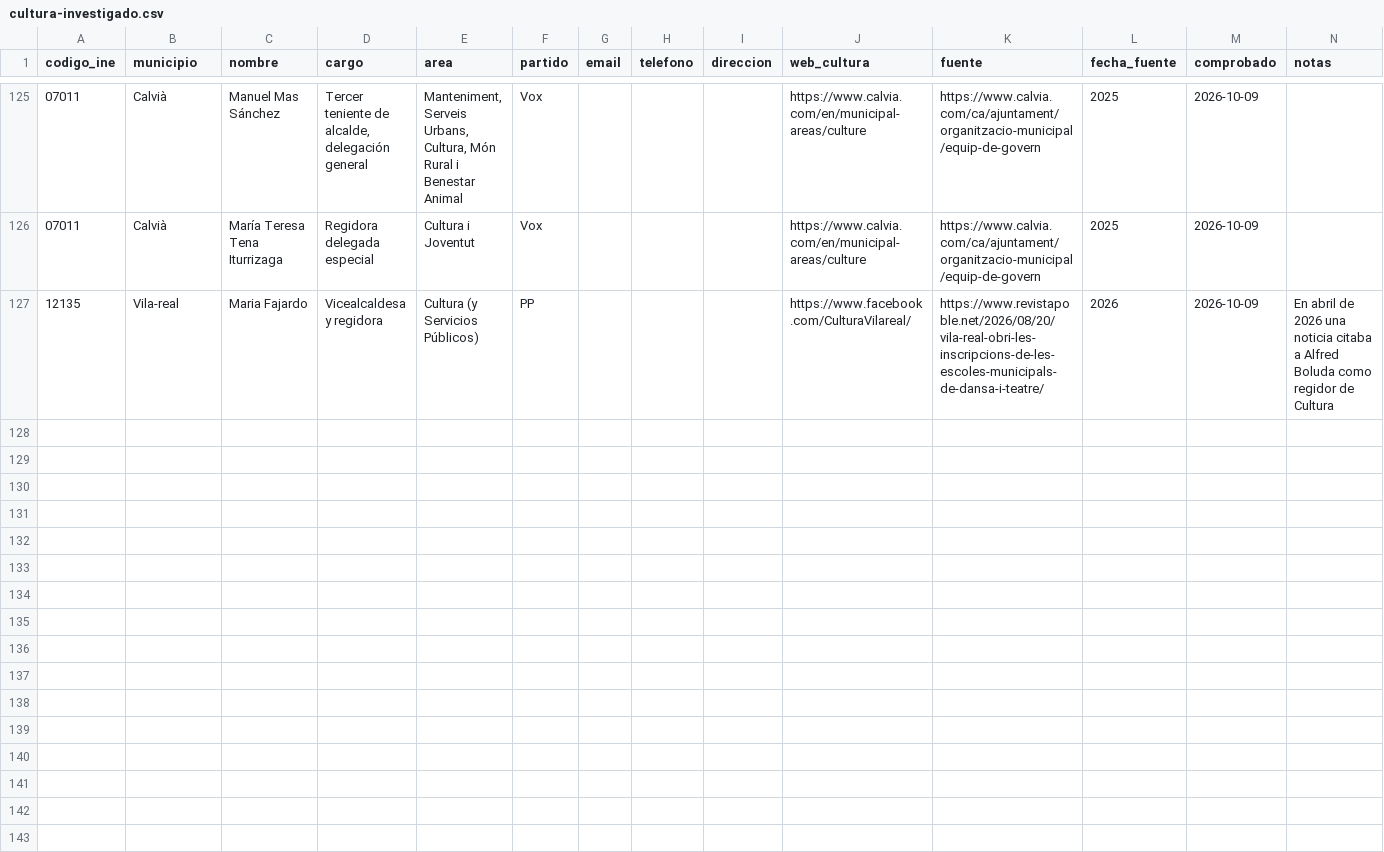
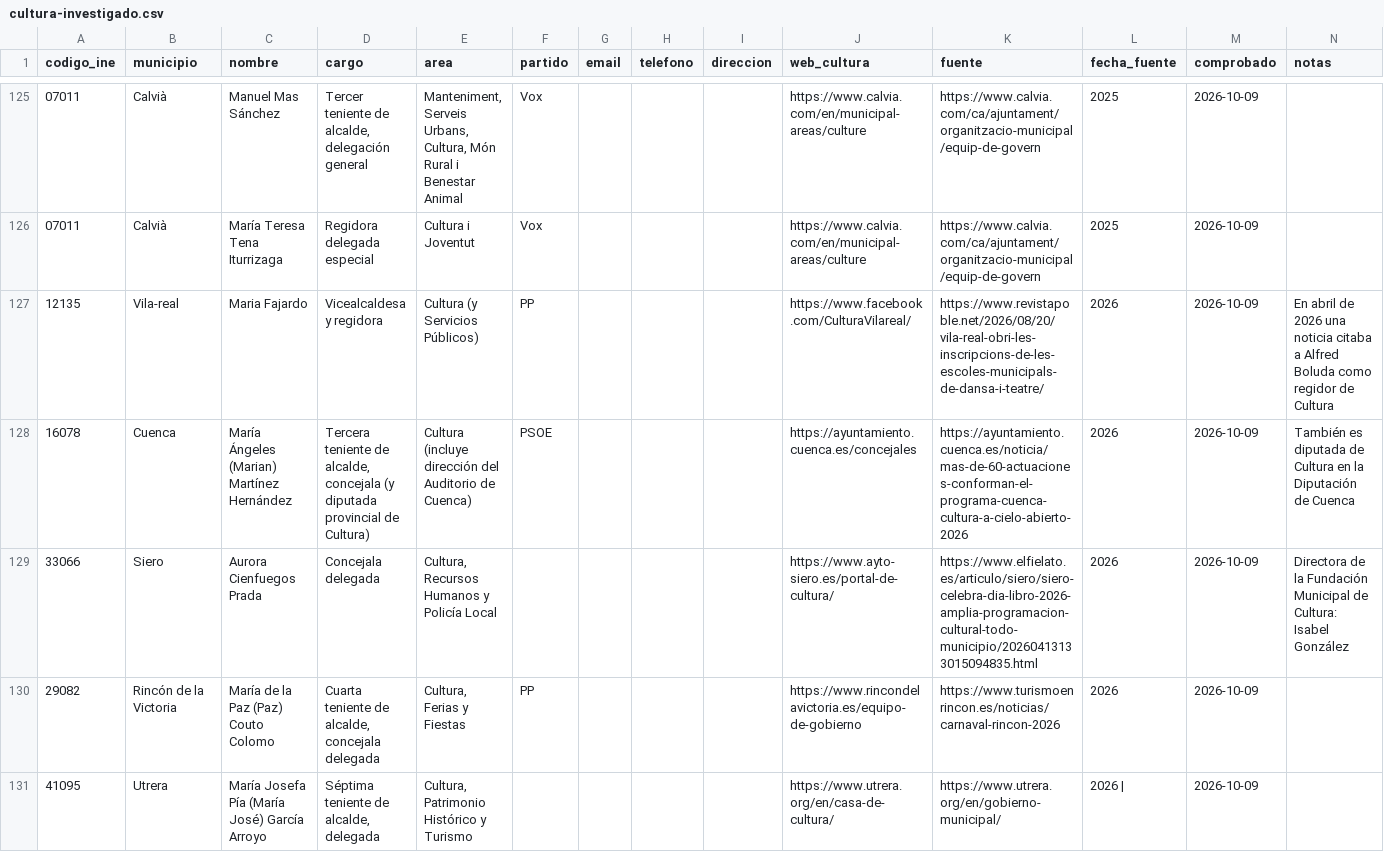
Before and after one commit to bielromani/subvencionados, a CSV file: datos/directorio/cultura-investigado.csv, drawn as a sheet; only a part is shown, gaps mark what is left out; the diff covers the shown part only.

```diff
--- a/datos/directorio/cultura-investigado.csv
+++ b/datos/directorio/cultura-investigado.csv
@@ -127 +127,5 @@ codigo_ine;municipio;nombre;cargo;area;partido;email;telefono;direccion;web_cult
 12135;Vila-real;Maria Fajardo;Vicealcaldesa y regidora;Cultura (y Servicios Públicos);PP;;;;https://www.facebook.com/CulturaVilareal/;https://www.revistapoble.net/2026/08/20/vila-real-obri-les-inscripcions-de-les-escoles-municipals-de-dansa-i-teatre/;2026;2026-10-09;En abril de 2026 una noticia citaba a Alfred Boluda como regidor de Cultura
+16078;Cuenca;María Ángeles (Marian) Martínez Hernández;Tercera teniente de alcalde, concejala (y diputada provincial de Cultura);Cultura (incluye dirección del Auditorio de Cuenca);PSOE;;;;https://ayuntamiento.cuenca.es/concejales;https://ayuntamiento.cuenca.es/noticia/mas-de-60-actuaciones-conforman-el-programa-cuenca-cultura-a-cielo-abierto-2026;2026;2026-10-09;También es diputada de Cultura en la Diputación de Cuenca
+33066;Siero;Aurora Cienfuegos Prada;Concejala delegada;Cultura, Recursos Humanos y Policía Local;;;;;https://www.ayto-siero.es/portal-de-cultura/;https://www.elfielato.es/articulo/siero/siero-celebra-dia-libro-2026-amplia-programacion-cultural-todo-municipio/20260413133015094835.html;2026;2026-10-09;Directora de la Fundación Municipal de Cultura: Isabel González
+29082;Rincón de la Victoria;María de la Paz (Paz) Couto Colomo;Cuarta teniente de alcalde, concejala delegada;Cultura, Ferias y Fiestas;PP;;;;https://www.rincondelavictoria.es/equipo-de-gobierno;https://www.turismoenrincon.es/noticias/carnaval-rincon-2026;2026;2026-10-09;
+41095;Utrera;María Josefa Pía (María José) García Arroyo;Séptima teniente de alcalde, delegada;Cultura, Patrimonio Histórico y Turismo;;;;;https://www.utrera.org/en/casa-de-cultura/;https://www.utrera.org/en/gobierno-municipal/;2026 |;2026-10-09;
```
Also changed, not shown: 4 added rows elsewhere in this file.
